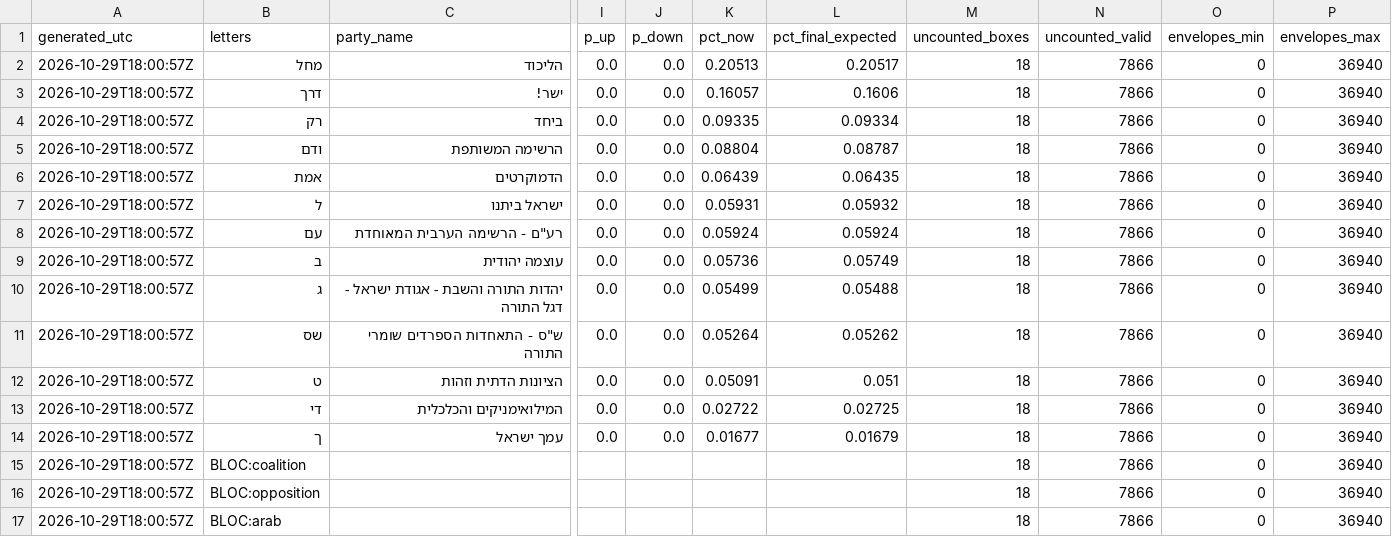
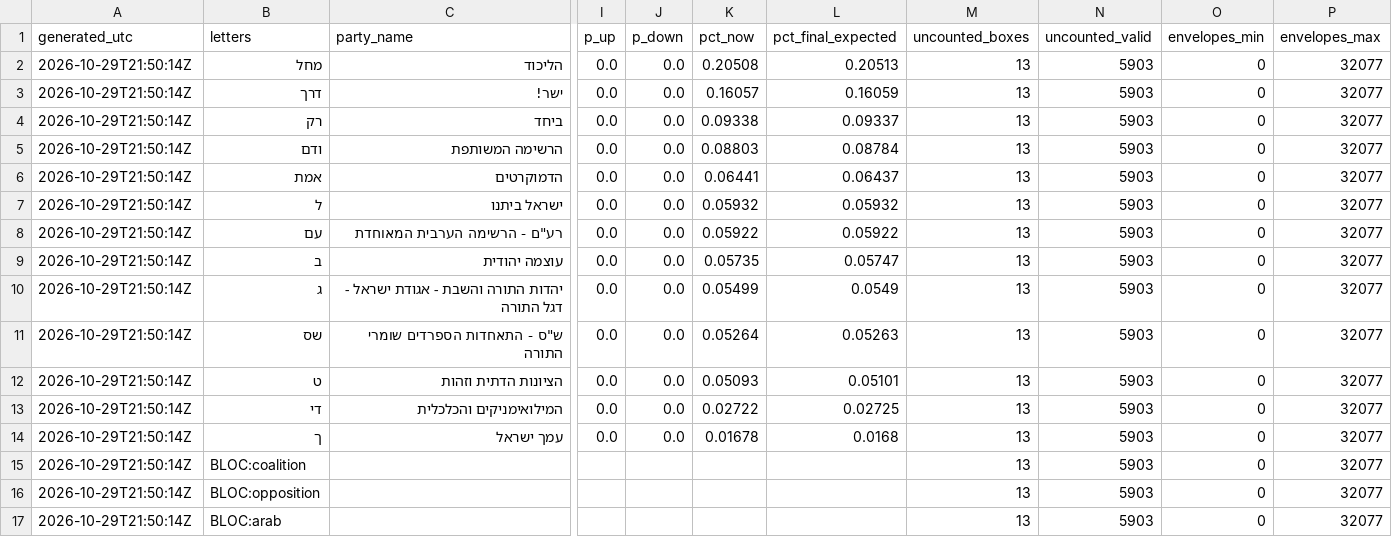
Before and after one commit to OmerCohenBI/k26-turnout-live, a CSV file: k26_seat_chances.csv, drawn as a sheet; only a part is shown, gaps mark what is left out; the diff names each change by its address in the sheet, - before the commit and + after, or states it on an @@ line.

```diff
--- a/k26_seat_chances.csv
+++ b/k26_seat_chances.csv
-A2:A17 (generated_utc): 2026-10-29T18:00:57Z
+A2:A17 (generated_utc): 2026-10-29T21:50:14Z
-K2 (pct_now): 0.20513
+K2 (pct_now): 0.20508
-L2 (pct_final_expected): 0.20517
+L2 (pct_final_expected): 0.20513
-M2:M17 (uncounted_boxes): 18
+M2:M17 (uncounted_boxes): 13
-N2:N17 (uncounted_valid): 7866
+N2:N17 (uncounted_valid): 5903
-P2:P17 (envelopes_max): 36940
+P2:P17 (envelopes_max): 32077
-L3 (pct_final_expected): 0.1606
+L3 (pct_final_expected): 0.16059
-K4 (pct_now): 0.09335
+K4 (pct_now): 0.09338
-L4 (pct_final_expected): 0.09334
+L4 (pct_final_expected): 0.09337
-K5 (pct_now): 0.08804
+K5 (pct_now): 0.08803
-L5 (pct_final_expected): 0.08787
+L5 (pct_final_expected): 0.08784
-K6 (pct_now): 0.06439
+K6 (pct_now): 0.06441
-L6 (pct_final_expected): 0.06435
+L6 (pct_final_expected): 0.06437
-K7 (pct_now): 0.05931
+K7 (pct_now): 0.05932
-K8 (pct_now): 0.05924
+K8 (pct_now): 0.05922
-L8 (pct_final_expected): 0.05924
+L8 (pct_final_expected): 0.05922
-K9 (pct_now): 0.05736
+K9 (pct_now): 0.05735
-L9 (pct_final_expected): 0.05749
+L9 (pct_final_expected): 0.05747
-L10 (pct_final_expected): 0.05488
+L10 (pct_final_expected): 0.0549
-L11 (pct_final_expected): 0.05262
+L11 (pct_final_expected): 0.05263
-K12 (pct_now): 0.05091
+K12 (pct_now): 0.05093
-L12 (pct_final_expected): 0.051
+L12 (pct_final_expected): 0.05101
-K14 (pct_now): 0.01677
+K14 (pct_now): 0.01678
-L14 (pct_final_expected): 0.01679
+L14 (pct_final_expected): 0.0168
```
Also changed, not shown: k26_expc.csv, k26_forecast_scenarios.csv, 3 other files.
